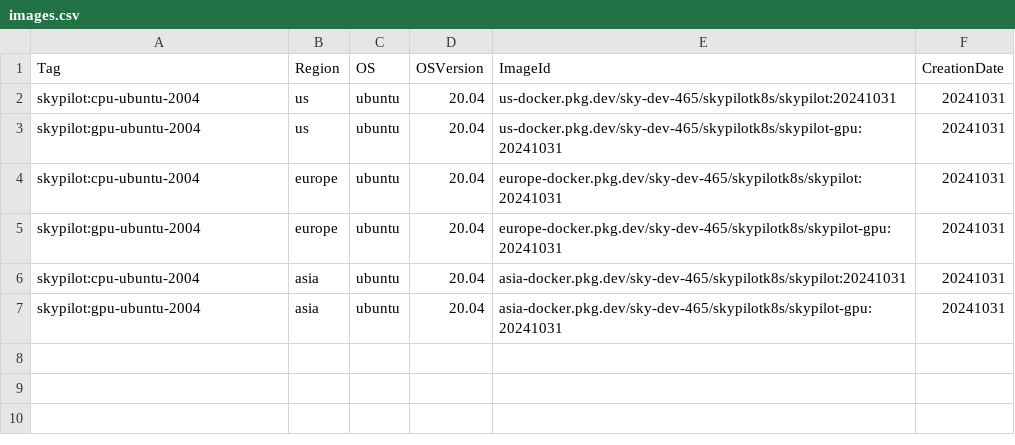
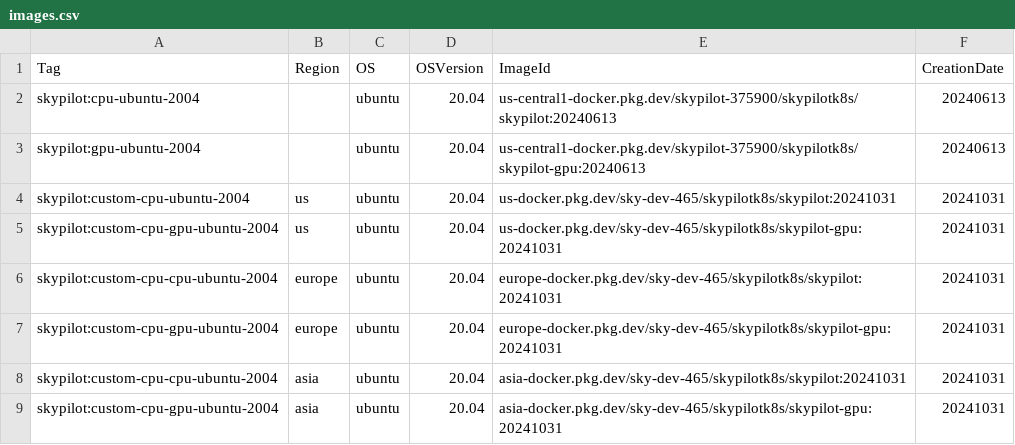
Before and after one commit to skypilot-org/skypilot-catalog, a CSV file: catalogs/v5/kubernetes/images.csv, drawn as a sheet.

Commit message:
Keep original images

```diff
--- a/catalogs/v5/kubernetes/images.csv
+++ b/catalogs/v5/kubernetes/images.csv
@@ -1,7 +1,9 @@
 Tag,Region,OS,OSVersion,ImageId,CreationDate
-skypilot:cpu-ubuntu-2004,us,ubuntu,20.04,us-docker.pkg.dev/sky-dev-465/skypilotk8s/skypilot:20241031,20241031
-skypilot:gpu-ubuntu-2004,us,ubuntu,20.04,us-docker.pkg.dev/sky-dev-465/skypilotk8s/skypilot-gpu:20241031,20241031
-skypilot:cpu-ubuntu-2004,europe,ubuntu,20.04,europe-docker.pkg.dev/sky-dev-465/skypilotk8s/skypilot:20241031,20241031
-skypilot:gpu-ubuntu-2004,europe,ubuntu,20.04,europe-docker.pkg.dev/sky-dev-465/skypilotk8s/skypilot-gpu:20241031,20241031
-skypilot:cpu-ubuntu-2004,asia,ubuntu,20.04,asia-docker.pkg.dev/sky-dev-465/skypilotk8s/skypilot:20241031,20241031
-skypilot:gpu-ubuntu-2004,asia,ubuntu,20.04,asia-docker.pkg.dev/sky-dev-465/skypilotk8s/skypilot-gpu:20241031,20241031
+skypilot:cpu-ubuntu-2004,,ubuntu,20.04,us-central1-docker.pkg.dev/skypilot-375900/skypilotk8s/skypilot:20240613,20240613
+skypilot:gpu-ubuntu-2004,,ubuntu,20.04,us-central1-docker.pkg.dev/skypilot-375900/skypilotk8s/skypilot-gpu:20240613,20240613
+skypilot:custom-cpu-ubuntu-2004,us,ubuntu,20.04,us-docker.pkg.dev/sky-dev-465/skypilotk8s/skypilot:20241031,20241031
+skypilot:custom-cpu-gpu-ubuntu-2004,us,ubuntu,20.04,us-docker.pkg.dev/sky-dev-465/skypilotk8s/skypilot-gpu:20241031,20241031
+skypilot:custom-cpu-cpu-ubuntu-2004,europe,ubuntu,20.04,europe-docker.pkg.dev/sky-dev-465/skypilotk8s/skypilot:20241031,20241031
+skypilot:custom-cpu-gpu-ubuntu-2004,europe,ubuntu,20.04,europe-docker.pkg.dev/sky-dev-465/skypilotk8s/skypilot-gpu:20241031,20241031
+skypilot:custom-cpu-cpu-ubuntu-2004,asia,ubuntu,20.04,asia-docker.pkg.dev/sky-dev-465/skypilotk8s/skypilot:20241031,20241031
+skypilot:custom-cpu-gpu-ubuntu-2004,asia,ubuntu,20.04,asia-docker.pkg.dev/sky-dev-465/skypilotk8s/skypilot-gpu:20241031,20241031
```
